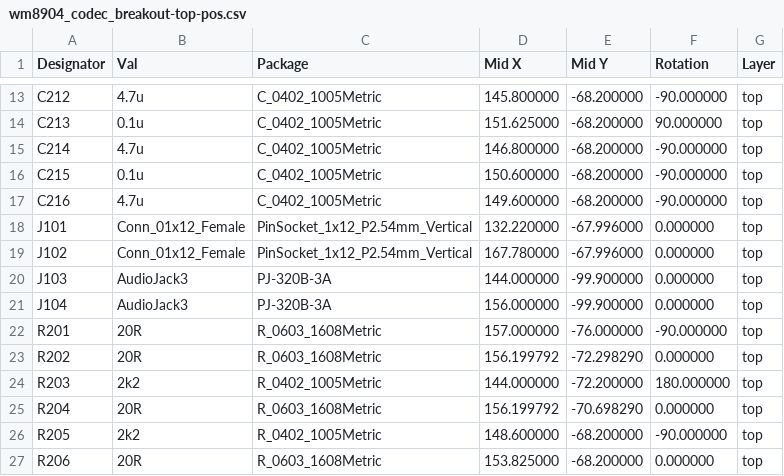
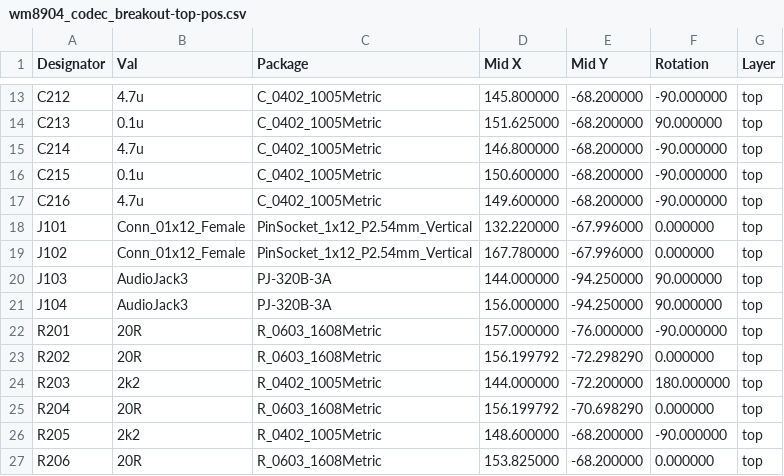
Before and after one commit to stuffmatic/kicad-boards, a CSV file: wm8904_codec_breakout/fab/v1/jlcpcb/wm8904_codec_breakout-top-pos.csv, drawn as a sheet; only a part is shown, gaps mark what is left out.

```diff
--- a/wm8904_codec_breakout/fab/v1/jlcpcb/wm8904_codec_breakout-top-pos.csv
+++ b/wm8904_codec_breakout/fab/v1/jlcpcb/wm8904_codec_breakout-top-pos.csv
@@ -19,4 +19,4 @@ Designator,Val,Package,Mid X,Mid Y,Rotation,Layer
 "J102","Conn_01x12_Female","PinSocket_1x12_P2.54mm_Vertical",167.780000,-67.996000,0.000000,top
-"J103","AudioJack3","PJ-320B-3A",144.000000,-99.900000,0.000000,top
-"J104","AudioJack3","PJ-320B-3A",156.000000,-99.900000,0.000000,top
+"J103","AudioJack3","PJ-320B-3A",144.000000,-94.250000,90.000000,top
+"J104","AudioJack3","PJ-320B-3A",156.000000,-94.250000,90.000000,top
 "R201","20R","R_0603_1608Metric",157.000000,-76.000000,-90.000000,top
```
Also changed, not shown: tpa2012d2_amp_breakout/fab/v1/jlcpcb/tpa2012d2_amp_breakout-top-pos.csv, wm8758b_codec_breakout/fab/v1/jlcpcb/wm8758b_codec_breakout-top-pos.csv, 48 other files.
